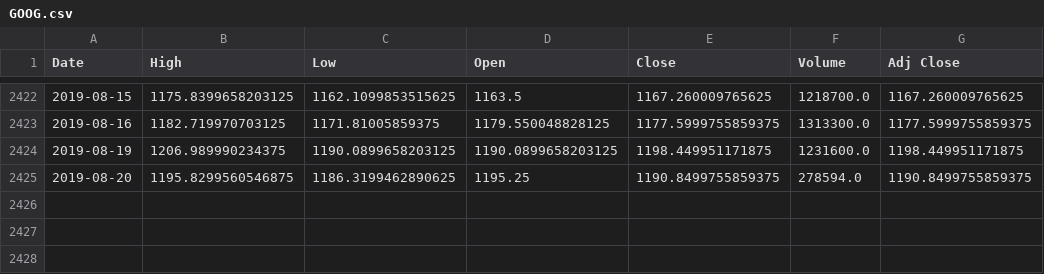
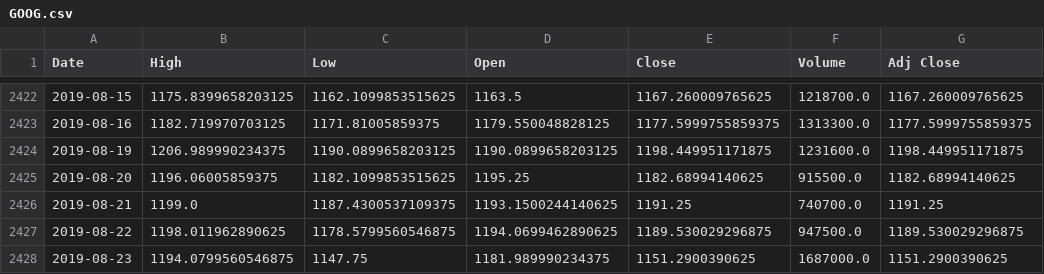
Before and after one commit to mehrakartik/sma-crossover-strategy, a CSV file: mysite/Datasets/GOOG.csv, drawn as a sheet; only a part is shown, gaps mark what is left out.

```diff
--- a/mysite/Datasets/GOOG.csv
+++ b/mysite/Datasets/GOOG.csv
@@ -2424,2 +2424,5 @@ Date,High,Low,Open,Close,Volume,Adj Close
 2019-08-19,1206.989990234375,1190.0899658203125,1190.0899658203125,1198.449951171875,1231600.0,1198.449951171875
-2019-08-20,1195.8299560546875,1186.3199462890625,1195.25,1190.8499755859375,278594.0,1190.8499755859375
+2019-08-20,1196.06005859375,1182.1099853515625,1195.25,1182.68994140625,915500.0,1182.68994140625
+2019-08-21,1199.0,1187.4300537109375,1193.1500244140625,1191.25,740700.0,1191.25
+2019-08-22,1198.011962890625,1178.5799560546875,1194.0699462890625,1189.530029296875,947500.0,1189.530029296875
+2019-08-23,1194.0799560546875,1147.75,1181.989990234375,1151.2900390625,1687000.0,1151.2900390625
```
Also changed, not shown: mysite/Datasets/AAPL.csv, mysite/Datasets/AMZN.csv, 4 other files.
